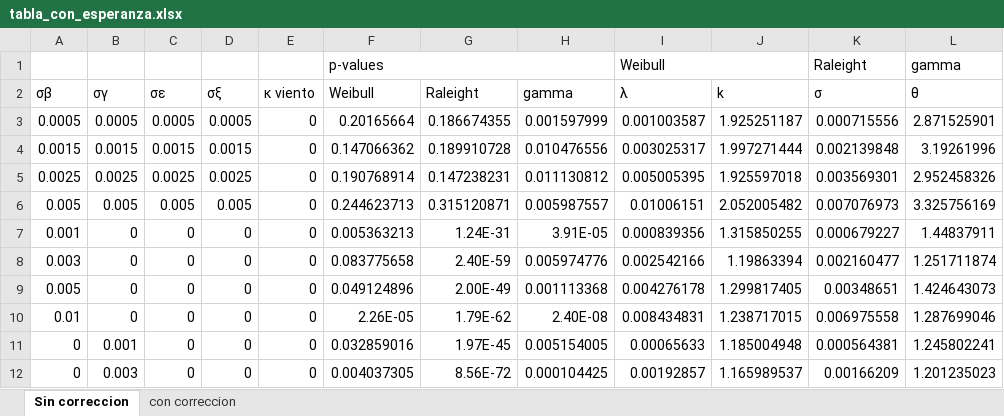
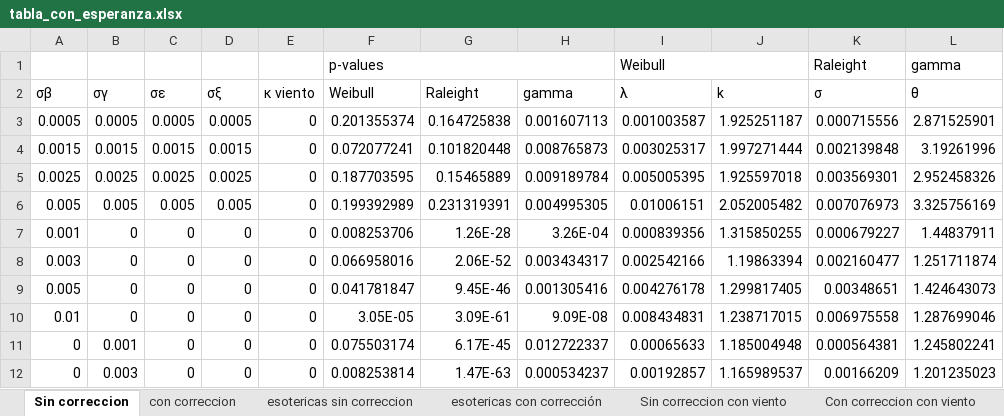
Before and after one commit to juliowaissman/heliostatos, an Excel workbook: campos_info/tabla_con_esperanza.xlsx, sheet Sin correccion, drawn as a sheet; only a part is shown; values as stored, in another font and other column widths than the file's, no cell formats; the diff covers the shown part only; the diff names each change by its address in the sheet, - before the commit and + after, or states it on an @@ line.

```diff
--- a/campos_info/tabla_con_esperanza.xlsx (sheet Sin correccion)
+++ b/campos_info/tabla_con_esperanza.xlsx (sheet Sin correccion)
+sheet tab: esotericas sin correccion
+sheet tab: esotericas con corrección
+sheet tab: Sin correccion con viento
+sheet tab: Con correccion con viento
-F3 (Weibull): 0.20165664
+F3 (Weibull): 0.201355374
-G3 (Raleight): 0.186674355
+G3 (Raleight): 0.164725838
-H3 (gamma): 0.001597999
+H3 (gamma): 0.001607113
-F4 (Weibull): 0.147066362
+F4 (Weibull): 0.072077241
-G4 (Raleight): 0.189910728
+G4 (Raleight): 0.101820448
-H4 (gamma): 0.010476556
+H4 (gamma): 0.008765873
-F5 (Weibull): 0.190768914
+F5 (Weibull): 0.187703595
-G5 (Raleight): 0.147238231
+G5 (Raleight): 0.15465889
-H5 (gamma): 0.011130812
+H5 (gamma): 0.009189784
-F6 (Weibull): 0.244623713
+F6 (Weibull): 0.199392989
-G6 (Raleight): 0.315120871
+G6 (Raleight): 0.231319391
-H6 (gamma): 0.005987557
+H6 (gamma): 0.004995305
-F7 (Weibull): 0.005363213
+F7 (Weibull): 0.008253706
-G7 (Raleight): 1.24E-31
+G7 (Raleight): 1.26E-28
-H7 (gamma): 3.91E-05
+H7 (gamma): 3.26E-04
-F8 (Weibull): 0.083775658
+F8 (Weibull): 0.066958016
-G8 (Raleight): 2.40E-59
+G8 (Raleight): 2.06E-52
-H8 (gamma): 0.005974776
+H8 (gamma): 0.003434317
-F9 (Weibull): 0.049124896
+F9 (Weibull): 0.041781847
-G9 (Raleight): 2.00E-49
+G9 (Raleight): 9.45E-46
-H9 (gamma): 0.001113368
+H9 (gamma): 0.001305416
-F10 (Weibull): 2.26E-05
+F10 (Weibull): 3.05E-05
-G10 (Raleight): 1.79E-62
+G10 (Raleight): 3.09E-61
-H10 (gamma): 2.40E-08
+H10 (gamma): 9.09E-08
-F11 (Weibull): 0.032859016
+F11 (Weibull): 0.075503174
-G11 (Raleight): 1.97E-45
+G11 (Raleight): 6.17E-45
-H11 (gamma): 0.005154005
+H11 (gamma): 0.012722337
-F12 (Weibull): 0.004037305
+F12 (Weibull): 0.008253814
-G12 (Raleight): 8.56E-72
+G12 (Raleight): 1.47E-63
-H12 (gamma): 0.000104425
+H12 (gamma): 0.000534237
```
Also changed, not shown: 5 added rows and 30 edited cells elsewhere in this sheet, sheet con correccion, cell formats, charts or pictures, 6 other files.
